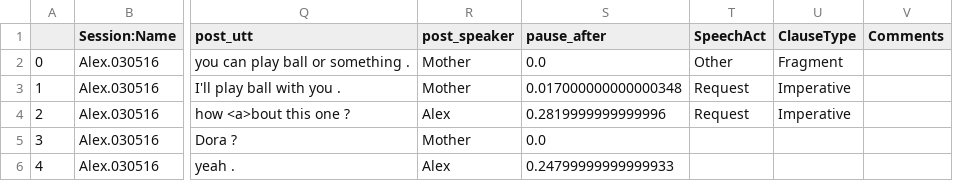
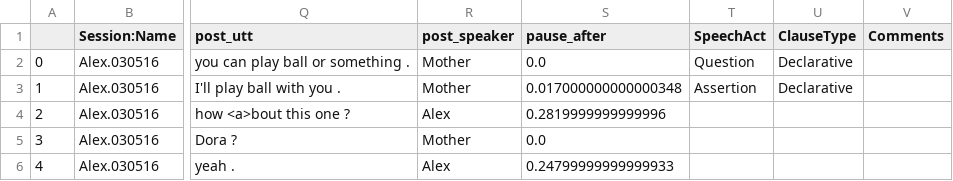
Before and after one commit to Yu-an/annotation_tool, a CSV file: labeled_data.csv, drawn as a sheet; only a part is shown, gaps mark what is left out; the diff names each change by its address in the sheet, - before the commit and + after, or states it on an @@ line.

```diff
--- a/labeled_data.csv
+++ b/labeled_data.csv
-T2 (SpeechAct): Other
+T2 (SpeechAct): Question
-U2 (ClauseType): Fragment
+U2 (ClauseType): Declarative
-T3 (SpeechAct): Request
+T3 (SpeechAct): Assertion
-U3 (ClauseType): Imperative
+U3 (ClauseType): Declarative
-T4 (SpeechAct): Request
+T4 (SpeechAct): (empty)
-U4 (ClauseType): Imperative
+U4 (ClauseType): (empty)
```
Also changed, not shown: 2 other files.
